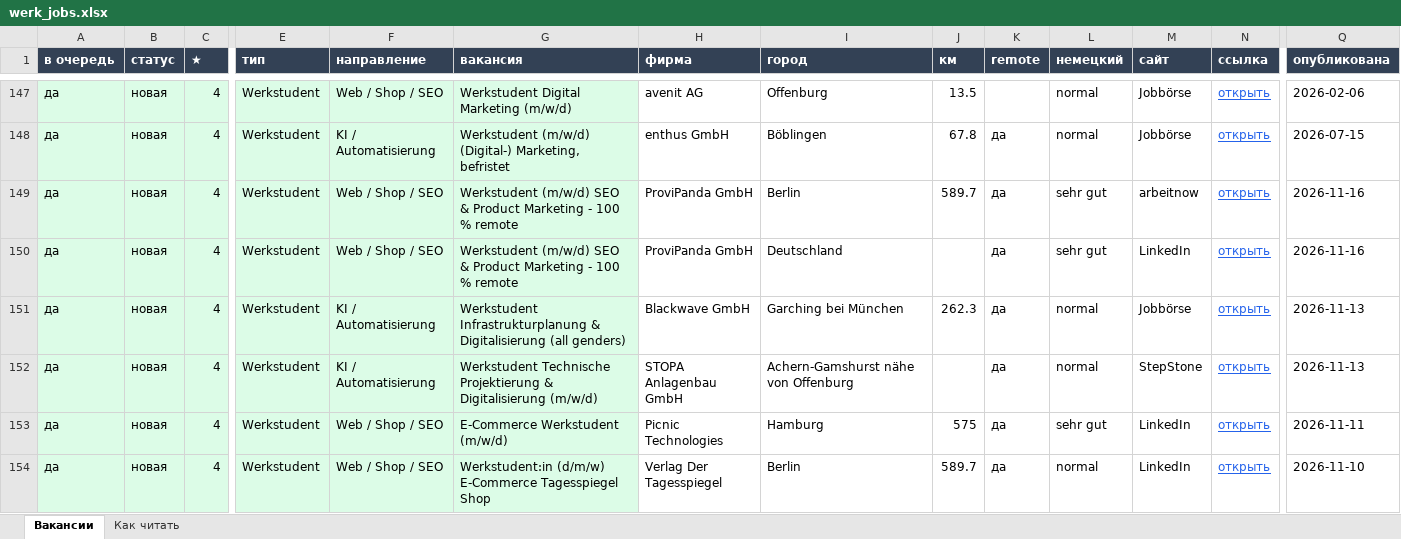
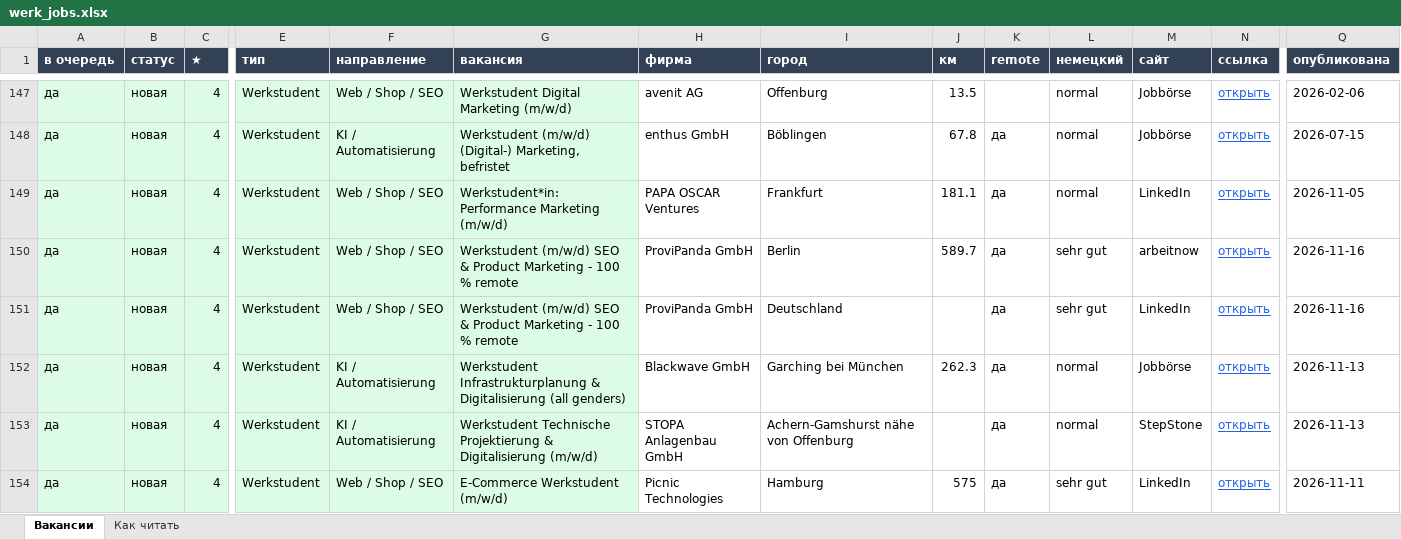
Before and after one commit to Nevrox228/wohnung-og, an Excel workbook: data/werk_jobs.xlsx, sheet Вакансии, drawn as a sheet; only a part is shown, gaps mark what is left out; the shorter side is filled out with more unchanged rows; values as stored, in another font and other column widths than the file's, no borders; rows hold the shown columns only; the diff names each change by its address in the sheet, - before the commit and + after, or states it on an @@ line.

```diff
--- a/data/werk_jobs.xlsx (sheet Вакансии)
+++ b/data/werk_jobs.xlsx (sheet Вакансии)
+row 149: да | новая | 4 | Werkstudent | Web / Shop / SEO | Werkstudent*in: Performance Marketing (m/w/d) | PAPA OSCAR Ventures | Frankfurt | 181.1 | да | normal | LinkedIn | открыть | 2026-11-05
```
Also changed, not shown: data/eltern_jobs.xlsx, data/olya_jobs.xlsx, 10 other files.
